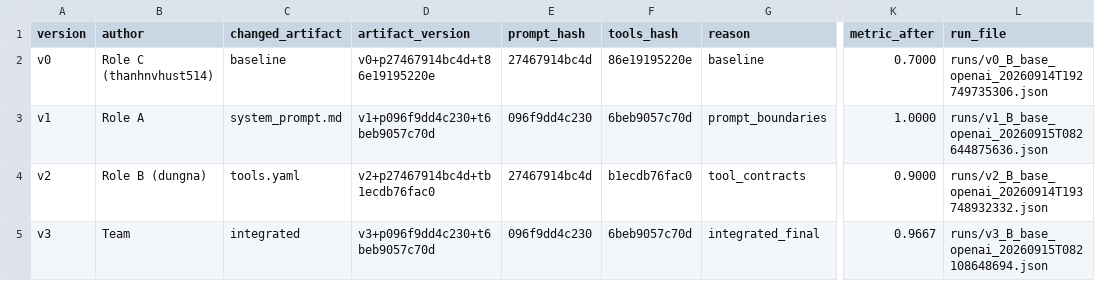
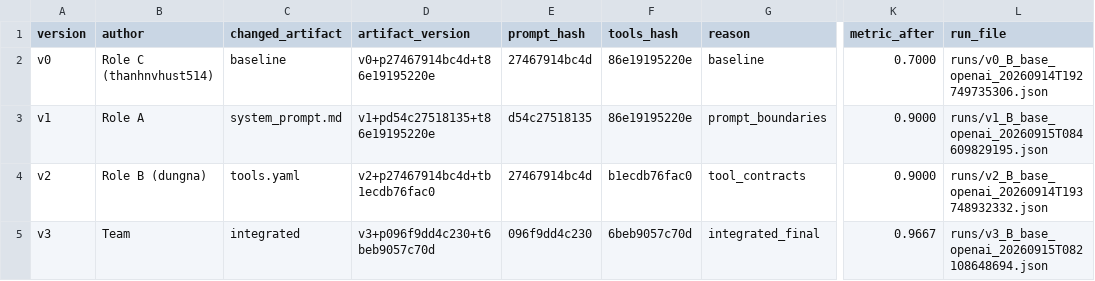
Before and after one commit to TNTD-dev/K4-Day04-2A202602871, a CSV file: starter_v0/artifacts/version_log.csv, drawn as a sheet; only a part is shown, gaps mark what is left out; the diff names each change by its address in the sheet, - before the commit and + after, or states it on an @@ line.

```diff
--- a/starter_v0/artifacts/version_log.csv
+++ b/starter_v0/artifacts/version_log.csv
-D3 (artifact_version): v1+p096f9dd4c230+t6beb9057c70d
+D3 (artifact_version): v1+pd54c27518135+t86e19195220e
-E3 (prompt_hash): 096f9dd4c230
+E3 (prompt_hash): d54c27518135
-F3 (tools_hash): 6beb9057c70d
+F3 (tools_hash): 86e19195220e
-K3 (metric_after): 1.0000
+K3 (metric_after): 0.9000
-L3 (run_file): runs/v1_B_base_openai_20260915T082644875636.json
+L3 (run_file): runs/v1_B_base_openai_20260915T084609829195.json
```
Also changed, not shown: 21 other files.
